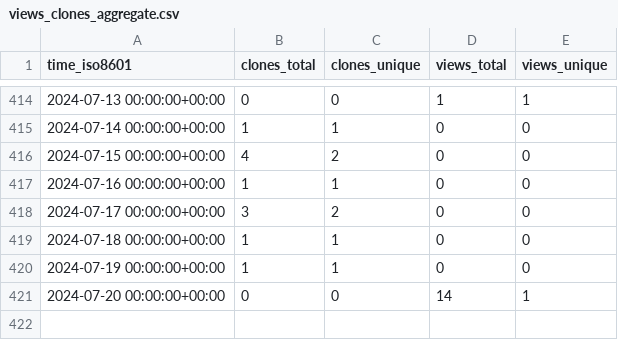
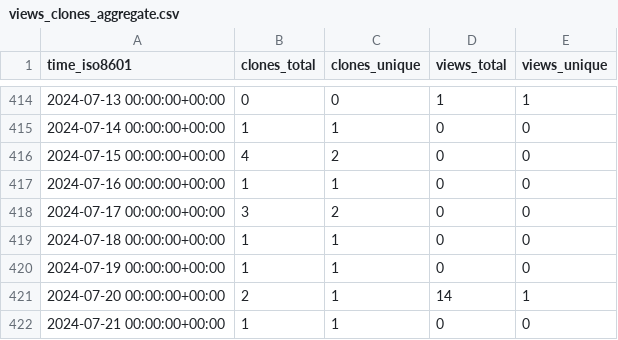
Before and after one commit to vandan-revanur/pychemovality, a CSV file: vandan-revanur/pychemovality/ghrs-data/views_clones_aggregate.csv, drawn as a sheet; only a part is shown, gaps mark what is left out.

```diff
--- a/vandan-revanur/pychemovality/ghrs-data/views_clones_aggregate.csv
+++ b/vandan-revanur/pychemovality/ghrs-data/views_clones_aggregate.csv
@@ -420,2 +420,3 @@ time_iso8601,clones_total,clones_unique,views_total,views_unique
 2024-07-19 00:00:00+00:00,1,1,0,0
-2024-07-20 00:00:00+00:00,0,0,14,1
+2024-07-20 00:00:00+00:00,2,1,14,1
+2024-07-21 00:00:00+00:00,1,1,0,0
```
Also changed, not shown: 1 other file.
